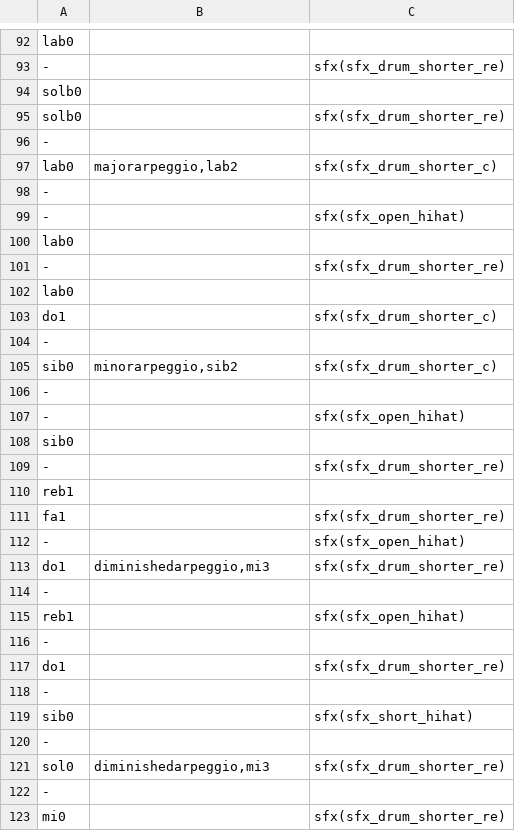
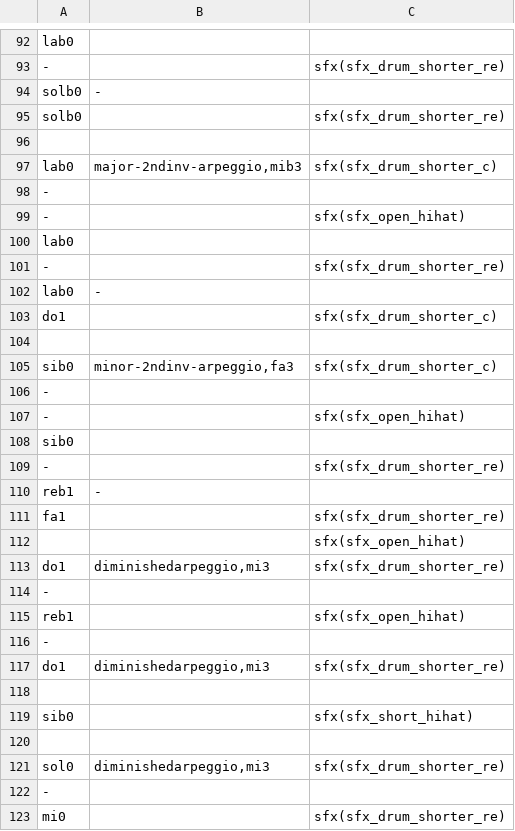
Before and after one commit to santiontanon/xspelunker2, a TSV file: data/music/mars.tsv, drawn as a sheet; only a part is shown, gaps mark what is left out; the diff covers the shown part only.

```diff
--- a/data/music/mars.tsv
+++ b/data/music/mars.tsv
@@ -93,6 +93,6 @@ lab0
 -		sfx(sfx_drum_shorter_re)
-solb0		
+solb0	-	
 solb0		sfx(sfx_drum_shorter_re)
--		
-lab0	majorarpeggio,lab2	sfx(sfx_drum_shorter_c)
+		
+lab0	major-2ndinv-arpeggio,mib3	sfx(sfx_drum_shorter_c)
 -		
@@ -101,6 +101,6 @@ lab0
 -		sfx(sfx_drum_shorter_re)
-lab0		
+lab0	-	
 do1		sfx(sfx_drum_shorter_c)
--		
-sib0	minorarpeggio,sib2	sfx(sfx_drum_shorter_c)
+		
+sib0	minor-2ndinv-arpeggio,fa3	sfx(sfx_drum_shorter_c)
 -		
@@ -109,5 +109,5 @@ sib0
 -		sfx(sfx_drum_shorter_re)
-reb1		
+reb1	-	
 fa1		sfx(sfx_drum_shorter_re)
--		sfx(sfx_open_hihat)
+		sfx(sfx_open_hihat)
 do1	diminishedarpeggio,mi3	sfx(sfx_drum_shorter_re)
@@ -116,6 +116,6 @@ reb1		sfx(sfx_open_hihat)
 -		
-do1		sfx(sfx_drum_shorter_re)
--		
+do1	diminishedarpeggio,mi3	sfx(sfx_drum_shorter_re)
+		
 sib0		sfx(sfx_short_hihat)
--		
+		
 sol0	diminishedarpeggio,mi3	sfx(sfx_drum_shorter_re)
```
Also changed, not shown: 1 added row and 19 edited cells elsewhere in this file, 4 other files.
